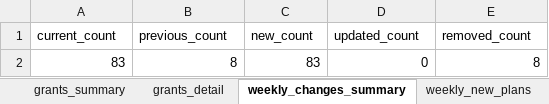
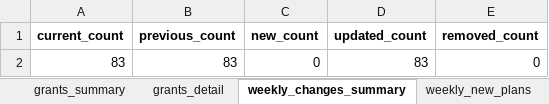
Before and after one commit to focujeffery/grant-scraper, an Excel workbook: state/daysee_grants_latest.xlsx, sheet weekly_changes_summary, drawn as a sheet; values as stored, in another font and other column widths than the file's, no borders; removed rows and columns are numbered as before the commit, all else as after; the diff names each change by its address in the sheet, - before the commit and + after, or states it on an @@ line.

```diff
--- a/state/daysee_grants_latest.xlsx (sheet weekly_changes_summary)
+++ b/state/daysee_grants_latest.xlsx (sheet weekly_changes_summary)
-A1:E1 bold: off
+A1:E1 bold: on
-row 2: 83 | 8 | 83 | 0 | 8
+row 2: 83 | 83 | 0 | 83 | 0
```
Also changed, not shown: sheet weekly_updated_plans, sheet weekly_new_plans, sheet grants_detail, sheet grants_summary, sheet weekly_removed_plans, state/daysee_grants_delta_latest.xlsx.
